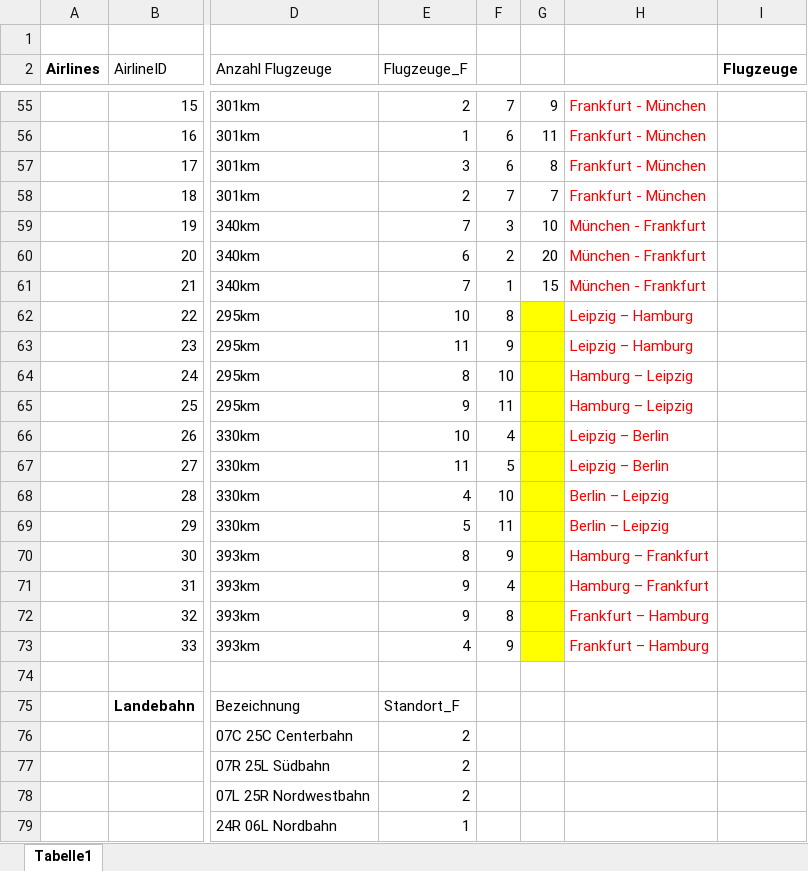
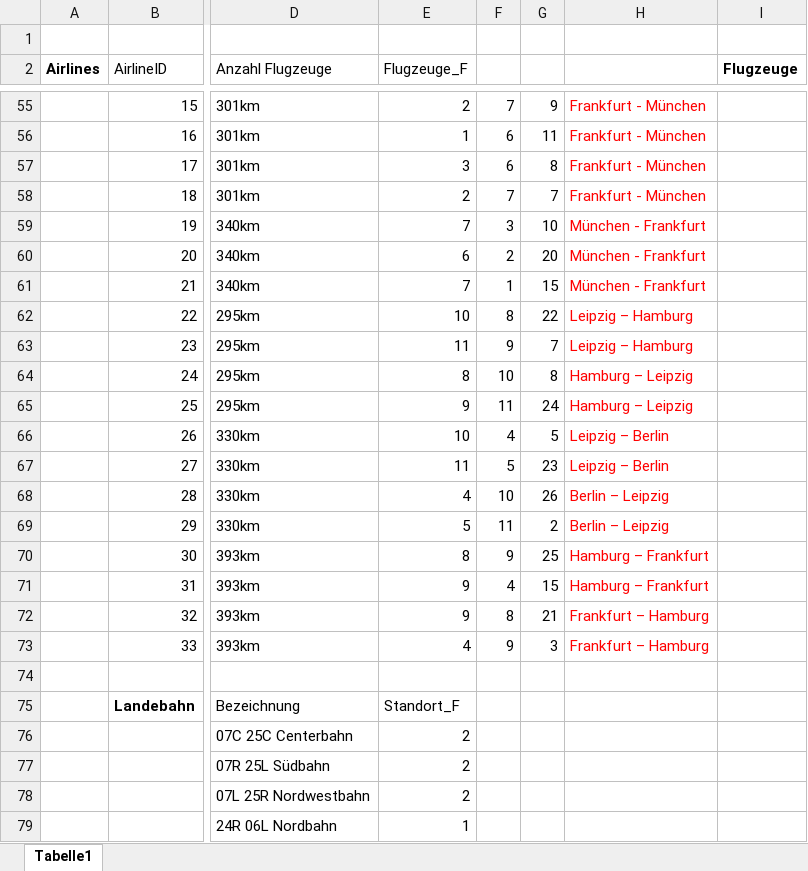
Before and after one commit to EnekoRV/Datenbanken, an Excel workbook: Flughafen (2).xlsx, sheet Tabelle1, drawn as a sheet; only a part is shown, gaps mark what is left out; values as stored, in another font and other column widths than the file's, no borders; the diff names each change by its address in the sheet, - before the commit and + after, or states it on an @@ line.

Commit message:
Add files via upload

```diff
--- a/Flughafen (2).xlsx (sheet Tabelle1)
+++ b/Flughafen (2).xlsx (sheet Tabelle1)
-G62: (empty)
+G62: 22
-G62:G73 fill: #FFFF00
+G62:G73 fill: none
-G63: (empty)
+G63: 7
-G64: (empty)
+G64: 8
-G65: (empty)
+G65: 24
-G66: (empty)
+G66: 5
-G67: (empty)
+G67: 23
-G68: (empty)
+G68: 26
-G69: (empty)
+G69: 2
-G70: (empty)
+G70: 25
-G71: (empty)
+G71: 15
-G72: (empty)
+G72: 21
-G73: (empty)
+G73: 3
```
